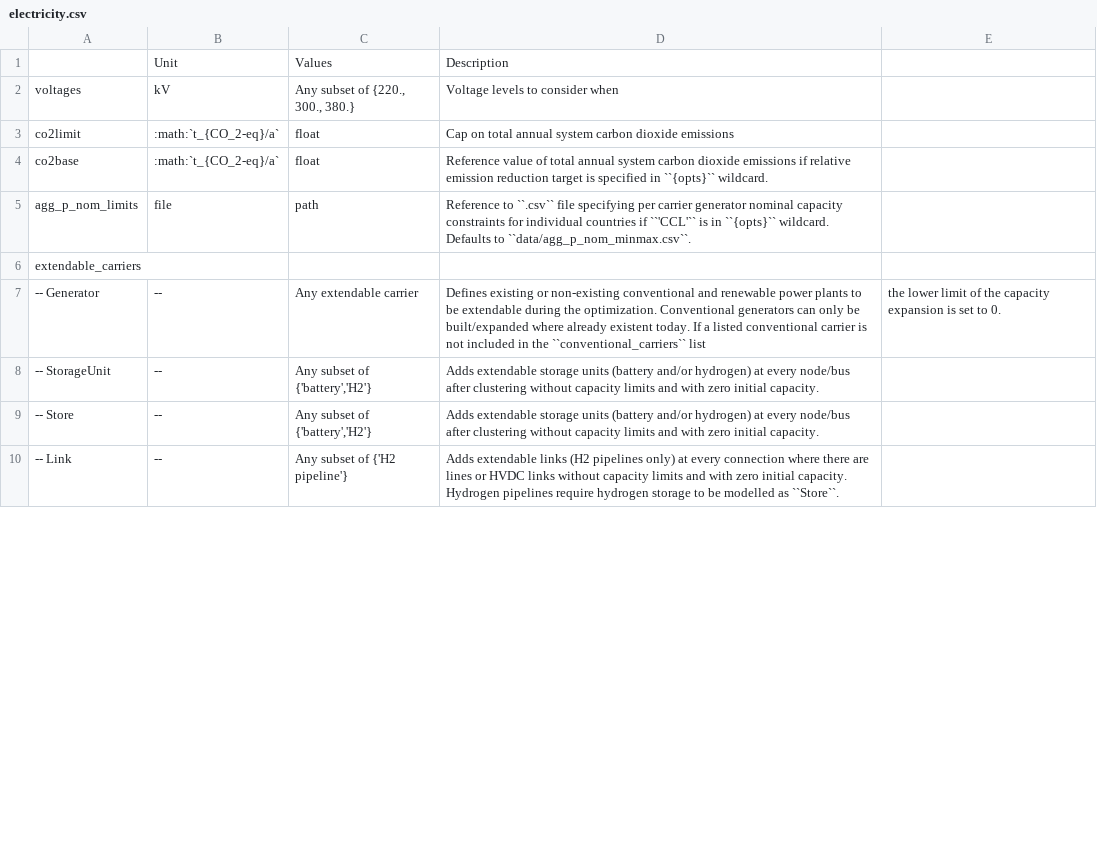
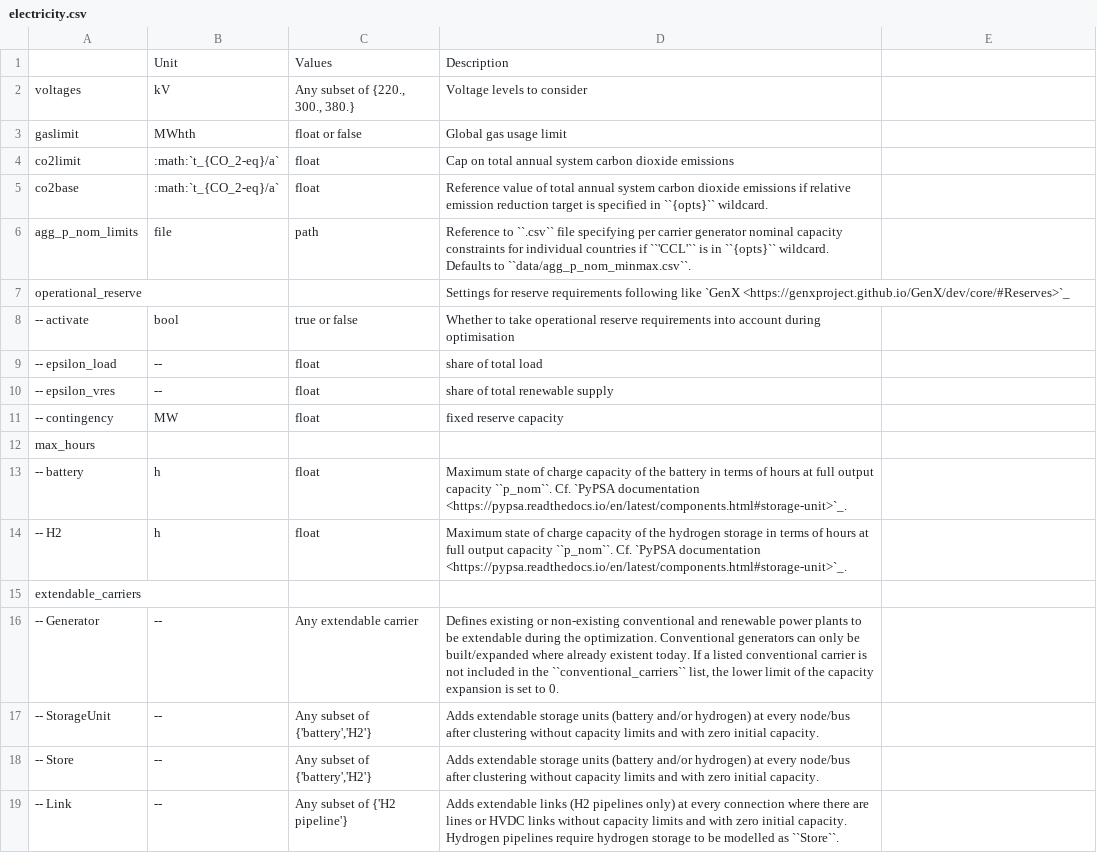
Before and after one commit to open-energy-transition/clean-firm-techs-eu, a CSV file: doc/configtables/electricity.csv, drawn as a sheet; only a part is shown; the diff covers the shown part only.

```diff
--- a/doc/configtables/electricity.csv
+++ b/doc/configtables/electricity.csv
@@ -1,3 +1,4 @@
 ,Unit,Values,Description
-voltages,kV,"Any subset of {220., 300., 380.}",Voltage levels to consider when
+voltages,kV,"Any subset of {220., 300., 380.}",Voltage levels to consider
+gaslimit,MWhth,"float or false",Global gas usage limit
 co2limit,:math:`t_{CO_2-eq}/a`,float,Cap on total annual system carbon dioxide emissions
@@ -5,4 +6,12 @@ co2base,:math:`t_{CO_2-eq}/a`,float,Reference value of total annual system carbo
 agg_p_nom_limits,file,path,Reference to ``.csv`` file specifying per carrier generator nominal capacity constraints for individual countries if ``'CCL'`` is in ``{opts}`` wildcard. Defaults to ``data/agg_p_nom_minmax.csv``.
+operational_reserve,,,"Settings for reserve requirements following like `GenX <https://genxproject.github.io/GenX/dev/core/#Reserves>`_"
+-- activate,bool,"true or false","Whether to take operational reserve requirements into account during optimisation"
+-- epsilon_load,--,float,share of total load
+-- epsilon_vres,--,float,share of total renewable supply
+-- contingency,MW,float,fixed reserve capacity
+max_hours,,,
+-- battery,h,float,Maximum state of charge capacity of the battery in terms of hours at full output capacity ``p_nom``. Cf. `PyPSA documentation <https://pypsa.readthedocs.io/en/latest/components.html#storage-unit>`_.
+-- H2,h,float,Maximum state of charge capacity of the hydrogen storage in terms of hours at full output capacity ``p_nom``. Cf. `PyPSA documentation <https://pypsa.readthedocs.io/en/latest/components.html#storage-unit>`_.
 extendable_carriers,,,
--- Generator,--,"Any extendable carrier",Defines existing or non-existing conventional and renewable power plants to be extendable during the optimization. Conventional generators can only be built/expanded where already existent today. If a listed conventional carrier is not included in the ``conventional_carriers`` list, the lower limit of the capacity expansion is set to 0.
+-- Generator,--,"Any extendable carrier","Defines existing or non-existing conventional and renewable power plants to be extendable during the optimization. Conventional generators can only be built/expanded where already existent today. If a listed conventional carrier is not included in the ``conventional_carriers`` list, the lower limit of the capacity expansion is set to 0."
 -- StorageUnit,--,"Any subset of {'battery','H2'}",Adds extendable storage units (battery and/or hydrogen) at every node/bus after clustering without capacity limits and with zero initial capacity.
```
Also changed, not shown: 5 added rows, 1 removed row and 2 edited cells elsewhere in this file, doc/configtables/offwind-ac.csv, doc/configtables/offwind-dc.csv, 10 other files.
